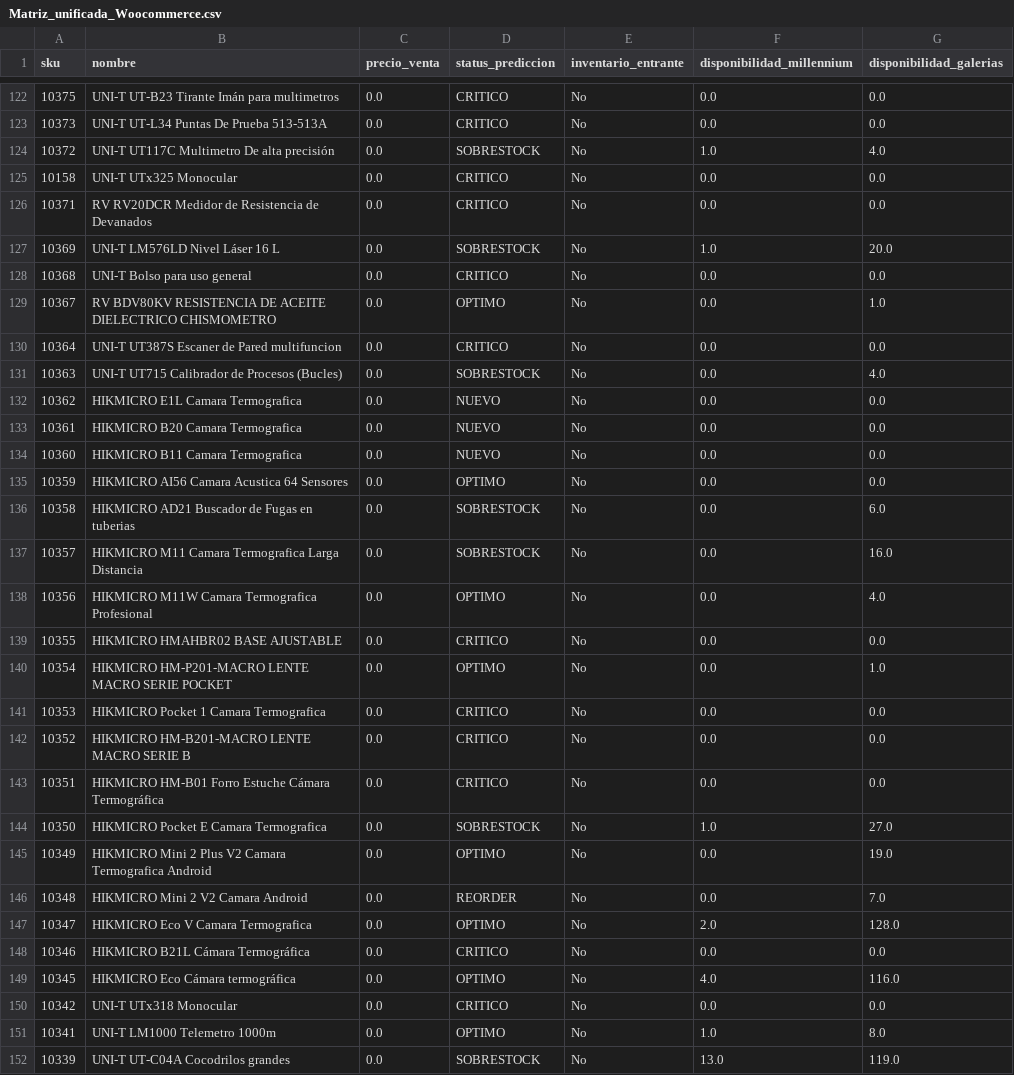
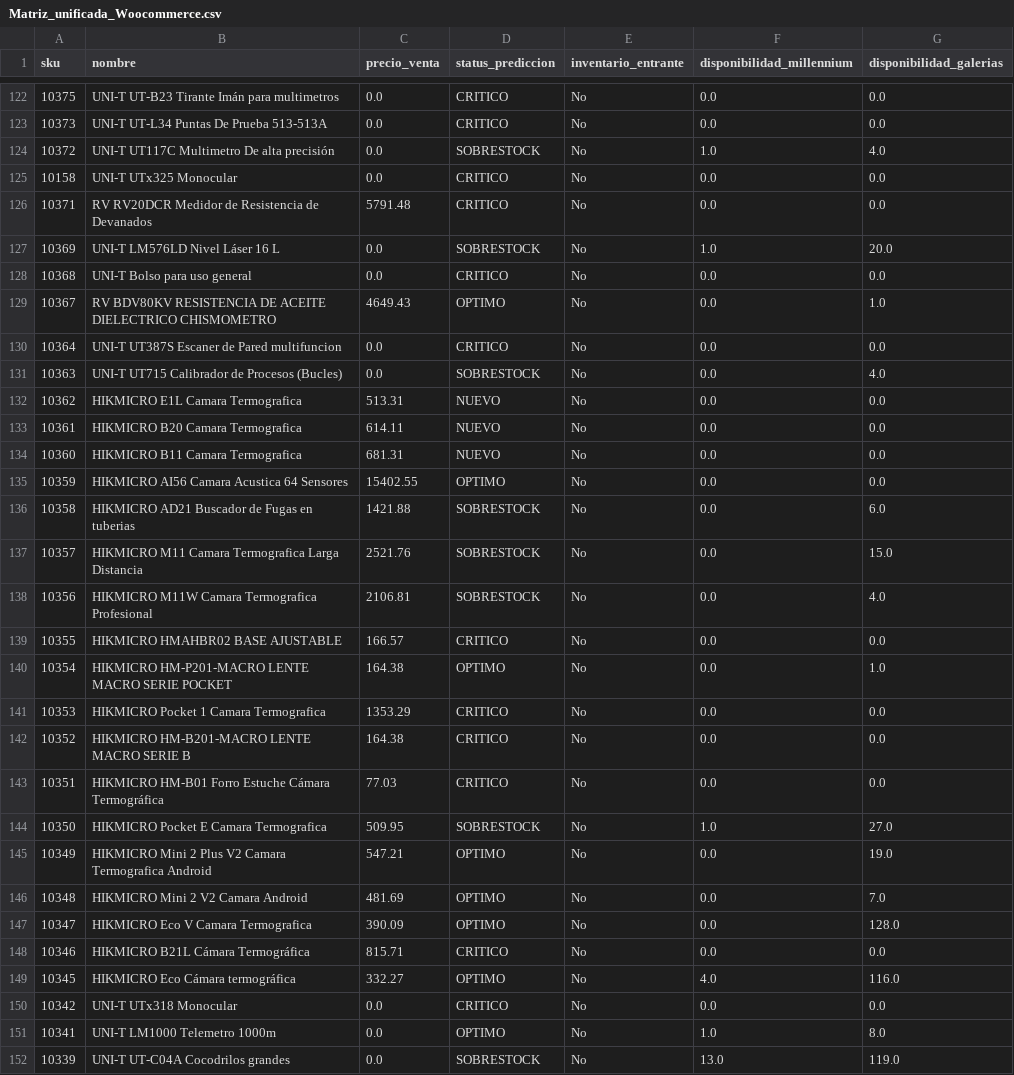
Before and after one commit to Acroscarlos/Plugin_suite_empleador_reestructurado, a CSV file: output/Matriz_unificada_Woocommerce.csv, drawn as a sheet; only a part is shown, gaps mark what is left out; the diff covers the shown part only.

```diff
--- a/output/Matriz_unificada_Woocommerce.csv
+++ b/output/Matriz_unificada_Woocommerce.csv
@@ -125,26 +125,26 @@ sku,nombre,precio_venta,status_prediccion,inventario_entrante,disponibilidad_mil
 10158,UNI-T UTx325 Monocular,0.0,CRITICO,No,0.0,0.0
-10371,RV RV20DCR Medidor de Resistencia de Devanados,0.0,CRITICO,No,0.0,0.0
+10371,RV RV20DCR Medidor de Resistencia de Devanados,5791.48,CRITICO,No,0.0,0.0
 10369,UNI-T LM576LD Nivel Láser 16 L,0.0,SOBRESTOCK,No,1.0,20.0
 10368,UNI-T Bolso para uso general,0.0,CRITICO,No,0.0,0.0
-10367,RV BDV80KV RESISTENCIA DE ACEITE DIELECTRICO CHISMOMETRO,0.0,OPTIMO,No,0.0,1.0
+10367,RV BDV80KV RESISTENCIA DE ACEITE DIELECTRICO CHISMOMETRO,4649.43,OPTIMO,No,0.0,1.0
 10364,UNI-T UT387S Escaner de Pared multifuncion,0.0,CRITICO,No,0.0,0.0
 10363,UNI-T UT715 Calibrador de Procesos (Bucles),0.0,SOBRESTOCK,No,0.0,4.0
-10362,HIKMICRO E1L Camara Termografica,0.0,NUEVO,No,0.0,0.0
-10361,HIKMICRO B20 Camara Termografica,0.0,NUEVO,No,0.0,0.0
-10360,HIKMICRO B11 Camara Termografica,0.0,NUEVO,No,0.0,0.0
-10359,HIKMICRO AI56 Camara Acustica 64 Sensores,0.0,OPTIMO,No,0.0,0.0
-10358,HIKMICRO AD21 Buscador de Fugas en tuberias,0.0,SOBRESTOCK,No,0.0,6.0
-10357,HIKMICRO M11 Camara Termografica Larga Distancia,0.0,SOBRESTOCK,No,0.0,16.0
-10356,HIKMICRO M11W Camara Termografica Profesional,0.0,OPTIMO,No,0.0,4.0
-10355,HIKMICRO HMAHBR02 BASE AJUSTABLE,0.0,CRITICO,No,0.0,0.0
-10354,HIKMICRO HM-P201-MACRO LENTE MACRO SERIE POCKET,0.0,OPTIMO,No,0.0,1.0
-10353,HIKMICRO Pocket 1 Camara Termografica,0.0,CRITICO,No,0.0,0.0
-10352,HIKMICRO HM-B201-MACRO LENTE MACRO SERIE B,0.0,CRITICO,No,0.0,0.0
-10351,HIKMICRO HM-B01 Forro Estuche Cámara Termográfica,0.0,CRITICO,No,0.0,0.0
-10350,HIKMICRO Pocket E Camara Termografica,0.0,SOBRESTOCK,No,1.0,27.0
-10349,HIKMICRO Mini 2 Plus V2 Camara Termografica Android,0.0,OPTIMO,No,0.0,19.0
-10348,HIKMICRO Mini 2 V2 Camara Android,0.0,REORDER,No,0.0,7.0
-10347,HIKMICRO Eco V Camara Termografica,0.0,OPTIMO,No,2.0,128.0
-10346,HIKMICRO B21L Cámara Termográfica,0.0,CRITICO,No,0.0,0.0
-10345,HIKMICRO Eco Cámara termográfica,0.0,OPTIMO,No,4.0,116.0
+10362,HIKMICRO E1L Camara Termografica,513.31,NUEVO,No,0.0,0.0
+10361,HIKMICRO B20 Camara Termografica,614.11,NUEVO,No,0.0,0.0
+10360,HIKMICRO B11 Camara Termografica,681.31,NUEVO,No,0.0,0.0
+10359,HIKMICRO AI56 Camara Acustica 64 Sensores,15402.55,OPTIMO,No,0.0,0.0
+10358,HIKMICRO AD21 Buscador de Fugas en tuberias,1421.88,SOBRESTOCK,No,0.0,6.0
+10357,HIKMICRO M11 Camara Termografica Larga Distancia,2521.76,SOBRESTOCK,No,0.0,15.0
+10356,HIKMICRO M11W Camara Termografica Profesional,2106.81,SOBRESTOCK,No,0.0,4.0
+10355,HIKMICRO HMAHBR02 BASE AJUSTABLE,166.57,CRITICO,No,0.0,0.0
+10354,HIKMICRO HM-P201-MACRO LENTE MACRO SERIE POCKET,164.38,OPTIMO,No,0.0,1.0
+10353,HIKMICRO Pocket 1 Camara Termografica,1353.29,CRITICO,No,0.0,0.0
+10352,HIKMICRO HM-B201-MACRO LENTE MACRO SERIE B,164.38,CRITICO,No,0.0,0.0
+10351,HIKMICRO HM-B01 Forro Estuche Cámara Termográfica,77.03,CRITICO,No,0.0,0.0
+10350,HIKMICRO Pocket E Camara Termografica,509.95,SOBRESTOCK,No,1.0,27.0
+10349,HIKMICRO Mini 2 Plus V2 Camara Termografica Android,547.21,OPTIMO,No,0.0,19.0
+10348,HIKMICRO Mini 2 V2 Camara Android,481.69,OPTIMO,No,0.0,7.0
+10347,HIKMICRO Eco V Camara Termografica,390.09,OPTIMO,No,0.0,128.0
+10346,HIKMICRO B21L Cámara Termográfica,815.71,CRITICO,No,0.0,0.0
+10345,HIKMICRO Eco Cámara termográfica,332.27,OPTIMO,No,4.0,116.0
 10342,UNI-T UTx318 Monocular,0.0,CRITICO,No,0.0,0.0
```
Also changed, not shown: 73 edited cells elsewhere in this file, 26 other files.
